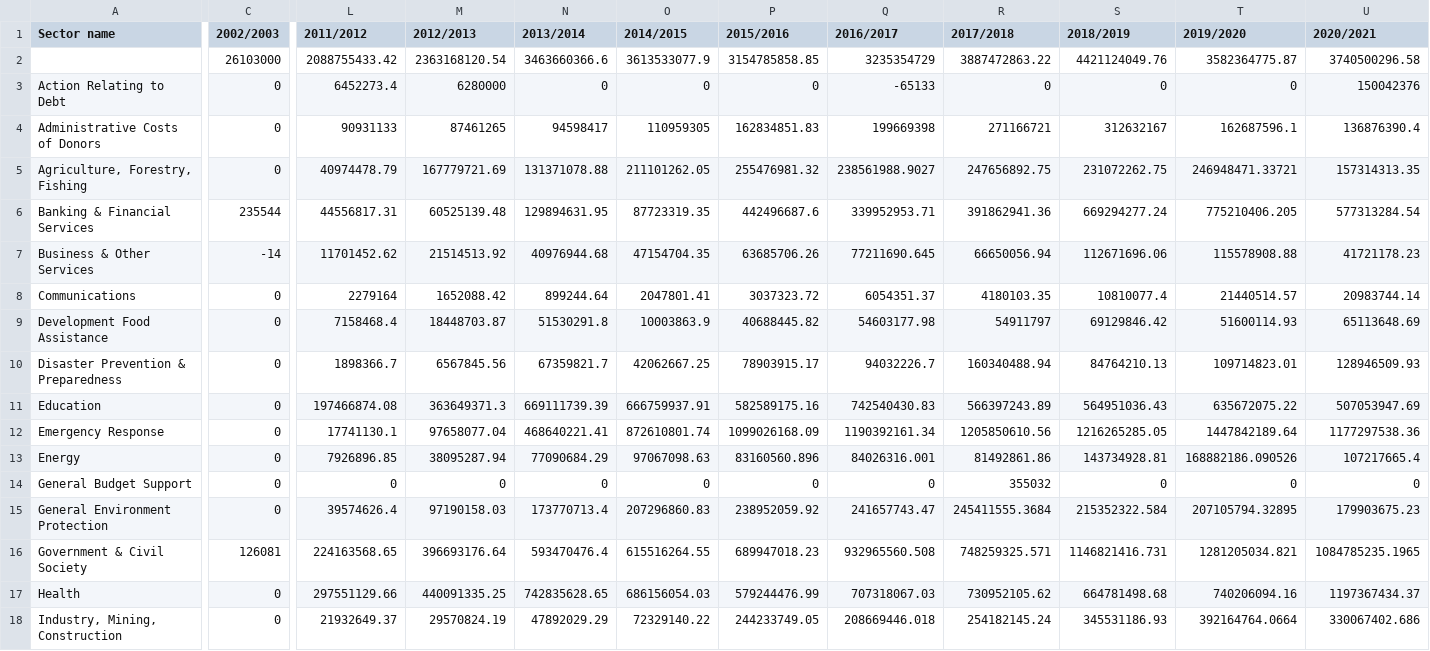
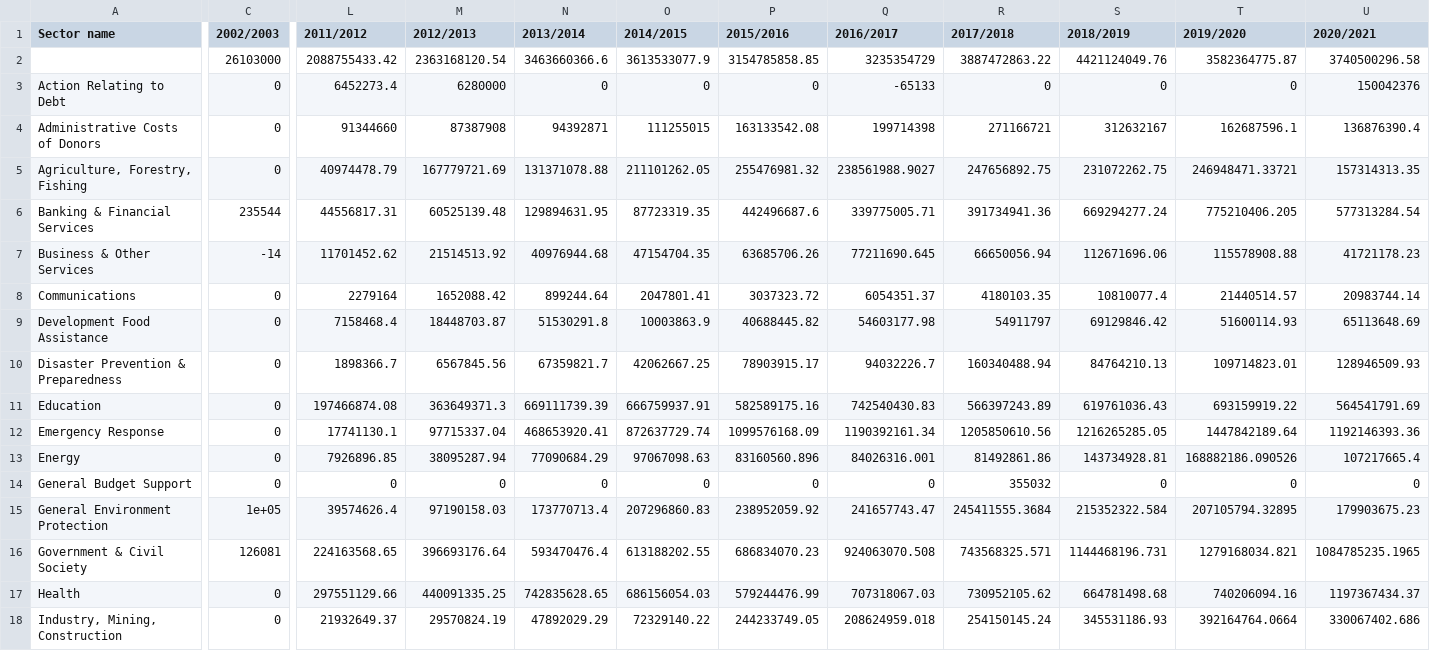
Before and after one commit to danjwalton/iati_scuk, a CSV file: r_scripts/outputs/fcdo_all_sector_trends_budget.csv, drawn as a sheet; only a part is shown, gaps mark what is left out; the diff covers the shown part only; the diff names each change by its address in the sheet, - before the commit and + after, or states it on an @@ line.

```diff
--- a/r_scripts/outputs/fcdo_all_sector_trends_budget.csv
+++ b/r_scripts/outputs/fcdo_all_sector_trends_budget.csv
-L4 (2011/2012): 90931133
+L4 (2011/2012): 91344660
-M4 (2012/2013): 87461265
+M4 (2012/2013): 87387908
-N4 (2013/2014): 94598417
+N4 (2013/2014): 94392871
-O4 (2014/2015): 110959305
+O4 (2014/2015): 111255015
-P4 (2015/2016): 162834851.83
+P4 (2015/2016): 163133542.08
-Q4 (2016/2017): 199669398
+Q4 (2016/2017): 199714398
-Q6 (2016/2017): 339952953.71
+Q6 (2016/2017): 339775005.71
-R6 (2017/2018): 391862941.36
+R6 (2017/2018): 391734941.36
-S11 (2018/2019): 564951036.43
+S11 (2018/2019): 619761036.43
-T11 (2019/2020): 635672075.22
+T11 (2019/2020): 693159919.22
-U11 (2020/2021): 507053947.69
+U11 (2020/2021): 564541791.69
-M12 (2012/2013): 97658077.04
+M12 (2012/2013): 97715337.04
-N12 (2013/2014): 468640221.41
+N12 (2013/2014): 468653920.41
-O12 (2014/2015): 872610801.74
+O12 (2014/2015): 872637729.74
-P12 (2015/2016): 1099026168.09
+P12 (2015/2016): 1099576168.09
-U12 (2020/2021): 1177297538.36
+U12 (2020/2021): 1192146393.36
-C15 (2002/2003): 0
+C15 (2002/2003): 1e+05
-O16 (2014/2015): 615516264.55
+O16 (2014/2015): 613188202.55
-P16 (2015/2016): 689947018.23
+P16 (2015/2016): 686834070.23
-Q16 (2016/2017): 932965560.508
+Q16 (2016/2017): 924063070.508
-R16 (2017/2018): 748259325.571
+R16 (2017/2018): 743568325.571
-S16 (2018/2019): 1146821416.731
+S16 (2018/2019): 1144468196.731
-T16 (2019/2020): 1281205034.821
+T16 (2019/2020): 1279168034.821
-Q18 (2016/2017): 208669446.018
+Q18 (2016/2017): 208624959.018
-R18 (2017/2018): 254182145.24
+R18 (2017/2018): 254150145.24
```
Also changed, not shown: 10 edited cells elsewhere in this file, r_scripts/outputs/fcdo_all_education_gender_trends_budget.csv, r_scripts/outputs/fcdo_all_education_gender_trends_spend.csv, 43 other files.
